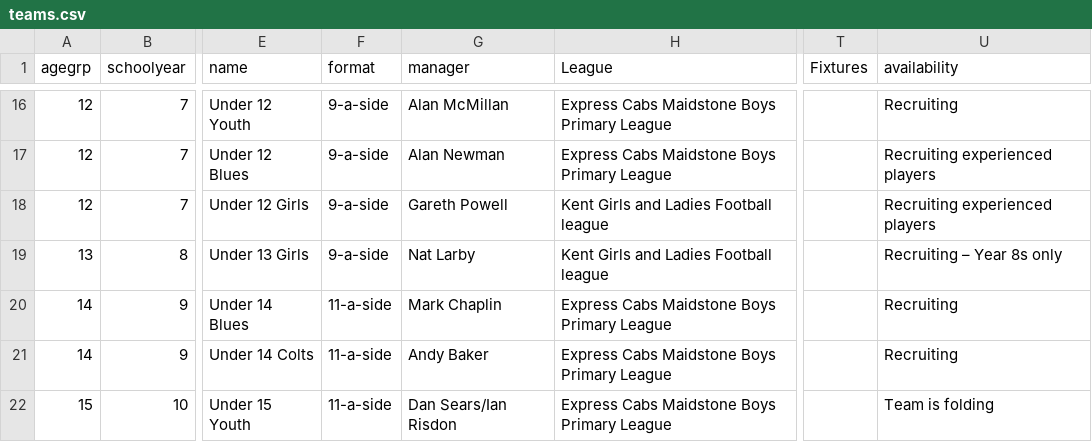
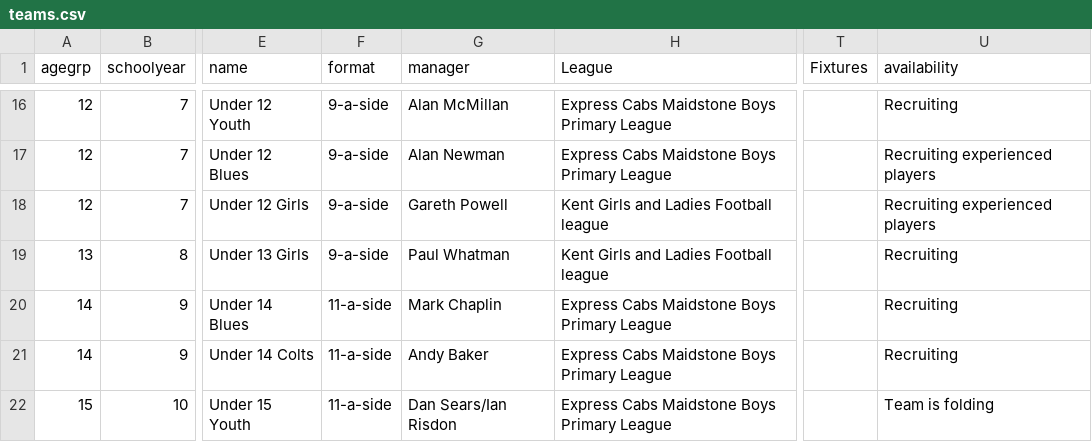
Before and after one commit to BYFC/BYFC.github.io, a CSV file: _data/teams.csv, drawn as a sheet; only a part is shown, gaps mark what is left out; the diff names each change by its address in the sheet, - before the commit and + after, or states it on an @@ line.

```diff
--- a/_data/teams.csv
+++ b/_data/teams.csv
-G19 (manager): Nat Larby
+G19 (manager): Paul Whatman
-U19 (availability): Recruiting – Year 8s only
+U19 (availability): Recruiting
```
Also changed, not shown: 1 other file.
